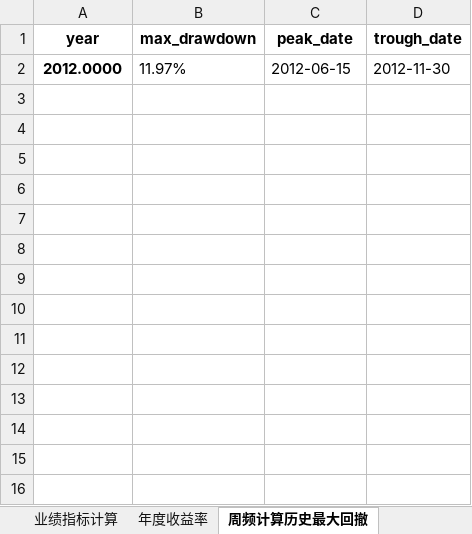
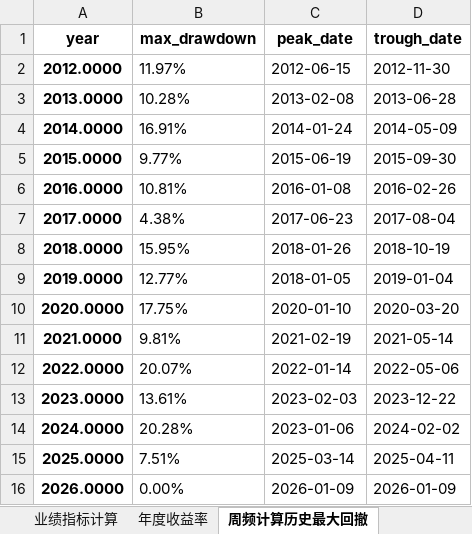
Before and after one commit to martinhamburger/calculate_indicators, an Excel workbook: output/重阳3期尊享B期 T10047(1)_结果.xlsx, sheet 周频计算历史最大回撤, drawn as a sheet; values as stored, in another font and other column widths than the file's, no borders; the diff names each change by its address in the sheet, - before the commit and + after, or states it on an @@ line.

```diff
--- a/output/重阳3期尊享B期 T10047(1)_结果.xlsx (sheet 周频计算历史最大回撤)
+++ b/output/重阳3期尊享B期 T10047(1)_结果.xlsx (sheet 周频计算历史最大回撤)
+row 3: 2013.0000 | 10.28% | 2013-02-08 | 2013-06-28
+row 4: 2014.0000 | 16.91% | 2014-01-24 | 2014-05-09
+row 5: 2015.0000 | 9.77% | 2015-06-19 | 2015-09-30
+row 6: 2016.0000 | 10.81% | 2016-01-08 | 2016-02-26
+row 7: 2017.0000 | 4.38% | 2017-06-23 | 2017-08-04
+row 8: 2018.0000 | 15.95% | 2018-01-26 | 2018-10-19
+row 9: 2019.0000 | 12.77% | 2018-01-05 | 2019-01-04
+row 10: 2020.0000 | 17.75% | 2020-01-10 | 2020-03-20
+row 11: 2021.0000 | 9.81% | 2021-02-19 | 2021-05-14
+row 12: 2022.0000 | 20.07% | 2022-01-14 | 2022-05-06
+row 13: 2023.0000 | 13.61% | 2023-02-03 | 2023-12-22
+row 14: 2024.0000 | 20.28% | 2023-01-06 | 2024-02-02
+row 15: 2025.0000 | 7.51% | 2025-03-14 | 2025-04-11
+row 16: 2026.0000 | 0.00% | 2026-01-09 | 2026-01-09
```
Also changed, not shown: sheet 月频计算历史最大回撤, output/业绩汇总.xlsx, output/锐进58源乐晟尊享A XA1796_结果.xlsx, 3 other files.
